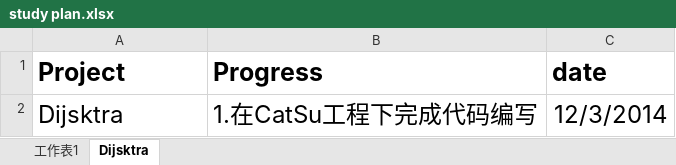
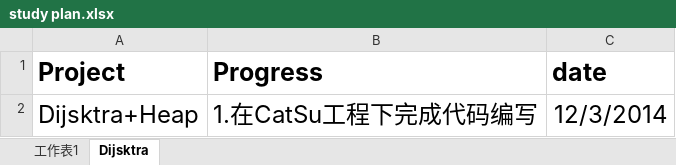
Before and after one commit to suyuancheng13/Algorithm, an Excel workbook: Document/study plan.xlsx, sheet Dijsktra, drawn as a sheet; values as stored, in another font and other column widths than the file's, no borders; the diff names each change by its address in the sheet, - before the commit and + after, or states it on an @@ line.

```diff
--- a/Document/study plan.xlsx (sheet Dijsktra)
+++ b/Document/study plan.xlsx (sheet Dijsktra)
-A2 (Project): Dijsktra
+A2 (Project): Dijsktra+Heap
```
Also changed, not shown: sheet 工作表1, 3 other files.
